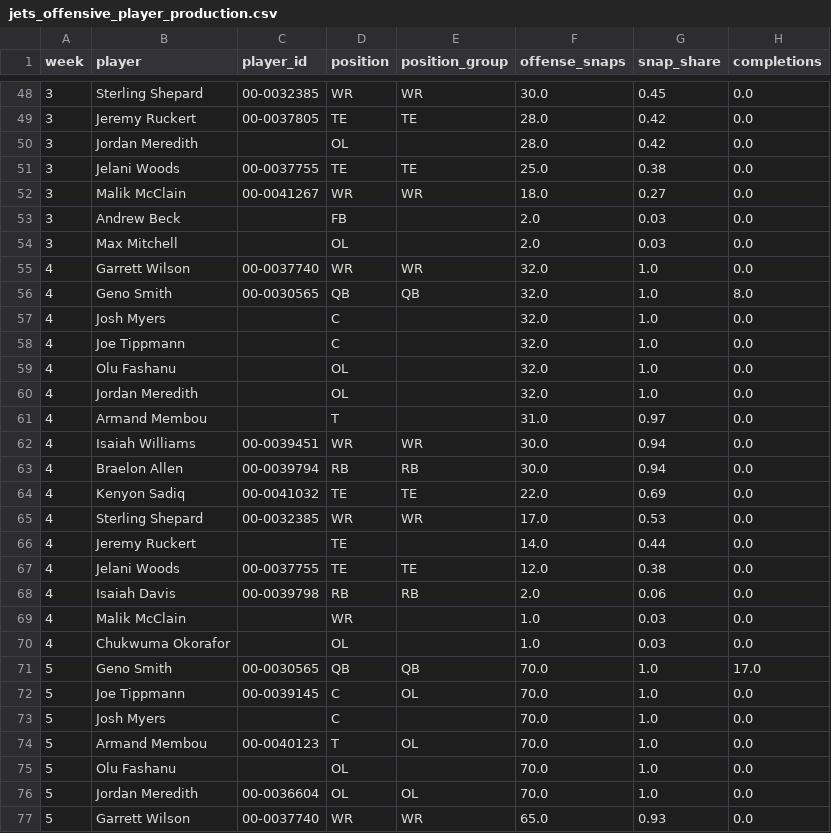
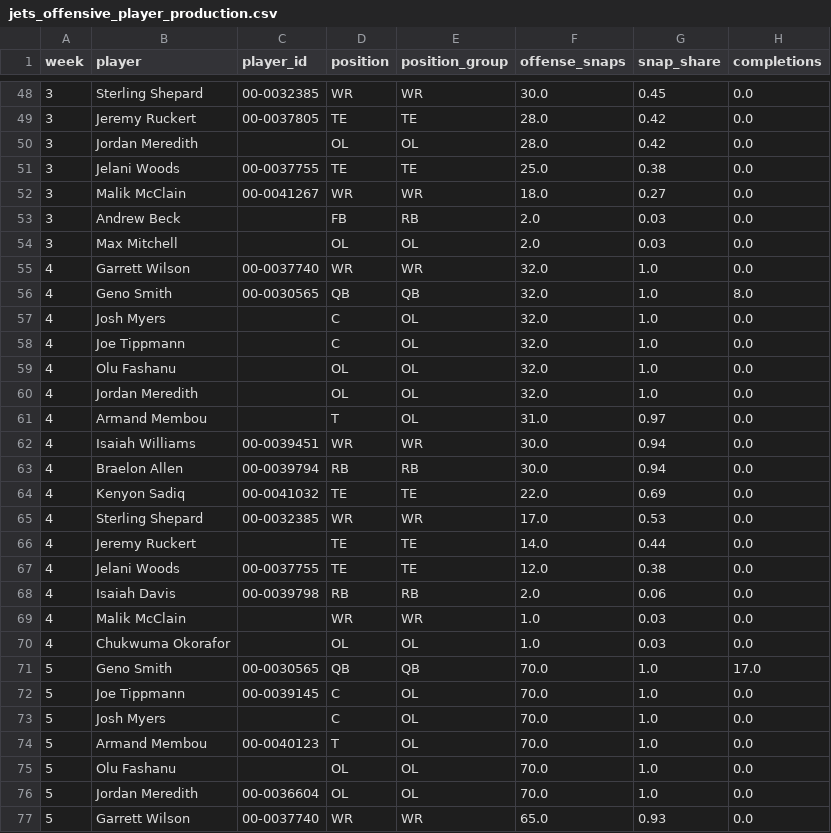
Before and after one commit to Fixedwing801/jets-performance-dashboard-2026, a CSV file: data/jets_offensive_player_production.csv, drawn as a sheet; only a part is shown, gaps mark what is left out; the diff covers the shown part only; the diff names each change by its address in the sheet, - before the commit and + after, or states it on an @@ line.

```diff
--- a/data/jets_offensive_player_production.csv
+++ b/data/jets_offensive_player_production.csv
-E50 (position_group): (empty)
+E50 (position_group): OL
-E53 (position_group): (empty)
+E53 (position_group): RB
-E54 (position_group): (empty)
+E54 (position_group): OL
-E57:E61 (position_group): (empty)
+E57:E61 (position_group): OL
-E66 (position_group): (empty)
+E66 (position_group): TE
-E69 (position_group): (empty)
+E69 (position_group): WR
-E70 (position_group): (empty)
+E70 (position_group): OL
-E73 (position_group): (empty)
+E73 (position_group): OL
-E75 (position_group): (empty)
+E75 (position_group): OL
```
Also changed, not shown: 42 edited cells elsewhere in this file, data/jets_coverage_free_external.csv, data/jets_offensive_player_production_season.csv, 14 other files.
